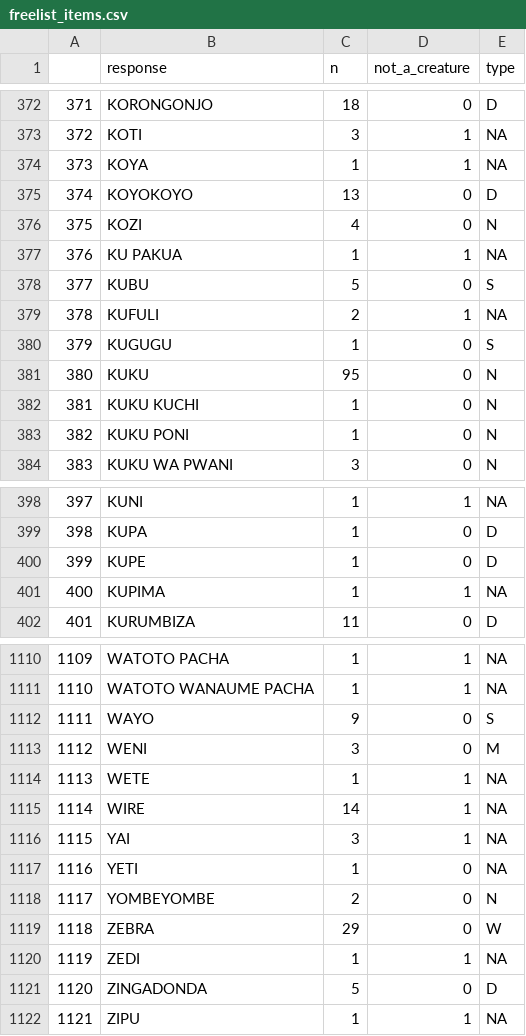
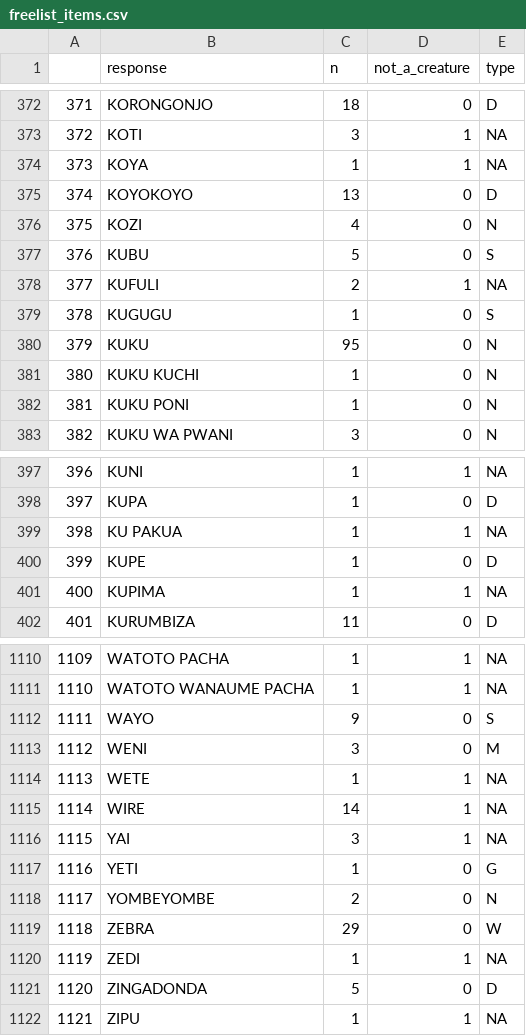
Before and after one commit to lalla-ilaria/Children_eco_knowledge, a CSV file: 2_Data_preparation/supp_materials/freelist_items.csv, drawn as a sheet; only a part is shown, gaps mark what is left out; the diff covers the shown part only; the diff names each change by its address in the sheet, - before the commit and + after, or states it on an @@ line.

```diff
--- a/2_Data_preparation/supp_materials/freelist_items.csv
+++ b/2_Data_preparation/supp_materials/freelist_items.csv
@@ column A renumbered between rows 96 and 724 @@
@@ row 377 moved to row 399: 398 @@
-E1117 (type): NA
+E1117 (type): G
```
Also changed, not shown: 6 moved rows and 4 edited cells elsewhere in this file, 7 other files.
